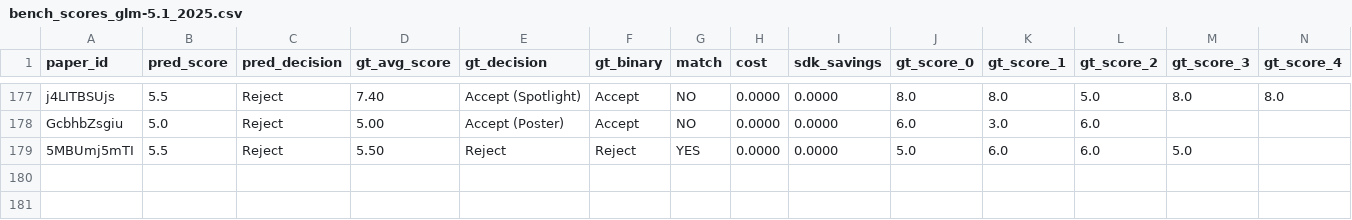
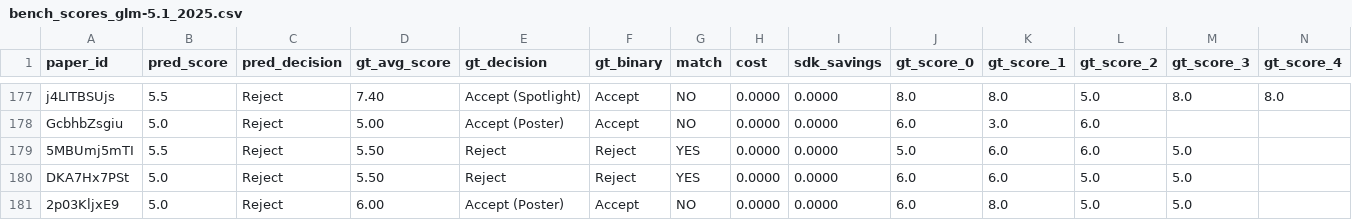
Before and after one commit to weathon/review_agent, a CSV file: new/results/bench_scores_glm-5.1_2025.csv, drawn as a sheet; only a part is shown, gaps mark what is left out; rows hold the shown columns only; the diff names each change by its address in the sheet, - before the commit and + after, or states it on an @@ line.

```diff
--- a/new/results/bench_scores_glm-5.1_2025.csv
+++ b/new/results/bench_scores_glm-5.1_2025.csv
+row 180: DKA7Hx7PSt | 5.0 | Reject | 5.50 | Reject | Reject | YES | 0.0000 | 0.0000 | 6.0 | 6.0 | 5.0 | 5.0
+row 181: 2p03KljxE9 | 5.0 | Reject | 6.00 | Accept (Poster) | Accept | NO | 0.0000 | 0.0000 | 6.0 | 8.0 | 5.0 | 5.0
```
Also changed, not shown: new/results/bench_scores_glm-5.1_2026.csv, 7 other files.
